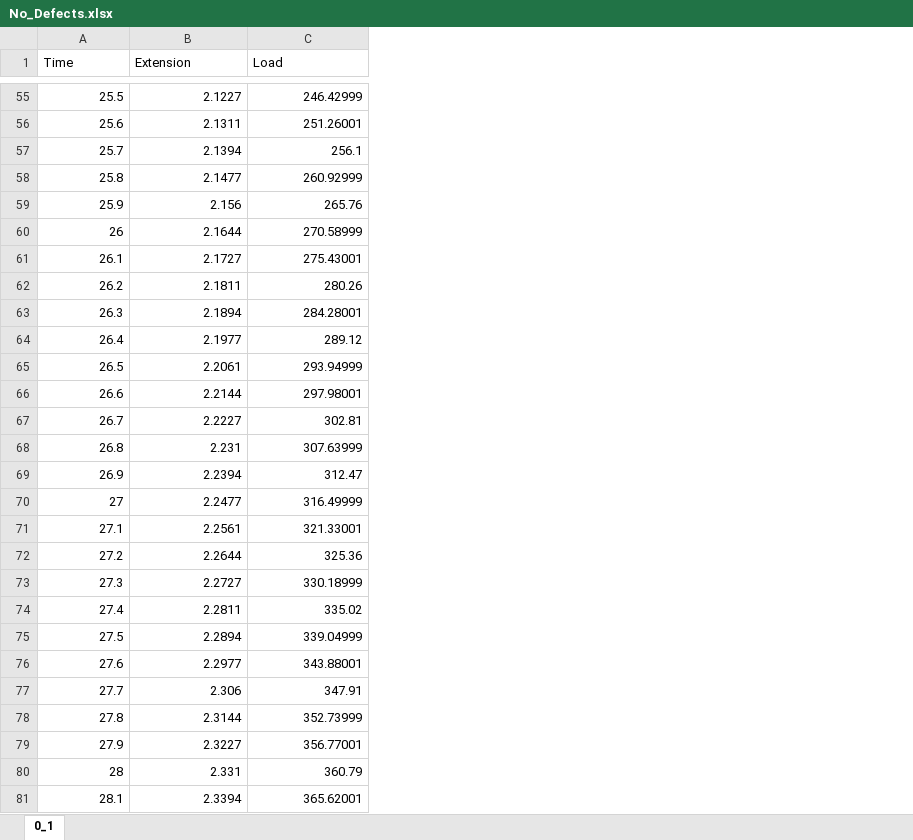
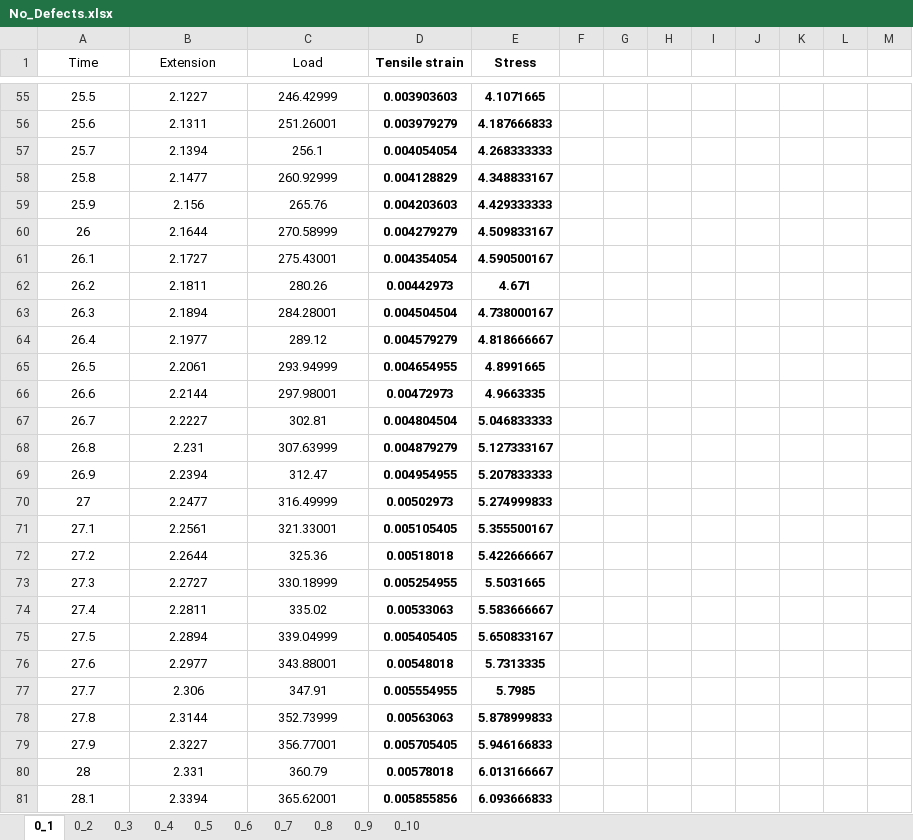
Before and after one commit to hexiongwu1995/Qoder, an Excel workbook: Mendeley_Data/No_Defects.xlsx, sheet 0_1, drawn as a sheet; only a part is shown, gaps mark what is left out; values as stored, in another font and other column widths than the file's, no borders; charts and pictures not drawn; the diff covers the shown part only; the diff names each change by its address in the sheet, - before the commit and + after, or states it on an @@ line.

```diff
--- a/Mendeley_Data/No_Defects.xlsx (sheet 0_1)
+++ b/Mendeley_Data/No_Defects.xlsx (sheet 0_1)
+sheet tab: 0_2
+sheet tab: 0_3
+sheet tab: 0_4
+sheet tab: 0_5
+sheet tab: 0_6
+sheet tab: 0_7
+sheet tab: 0_8
+sheet tab: 0_9
+sheet tab: 0_10
+column D (Tensile strain), rows 55-81: 0.003903603 | 0.003979279 | 0.004054054 | 0.004128829 | 0.004203603 | 0.004279279 | 0.004354054 | 0.00442973 | 0.004504504 | 0.004579279 | 0.004654955 | 0.00472973 | 0.004804504 | 0.004879279 | 0.004954955 | 0.00502973 | 0.005105405 | 0.00518018 | 0.005254955 | 0.00533063 | 0.005405405 | 0.00548018 | 0.005554955 | 0.00563063 | 0.005705405 | 0.00578018 | 0.005855856
+column E (Stress), rows 55-81: 4.1071665 | 4.187666833 | 4.268333333 | 4.348833167 | 4.429333333 | 4.509833167 | 4.590500167 | 4.671 | 4.738000167 | 4.818666667 | 4.8991665 | 4.9663335 | 5.046833333 | 5.127333167 | 5.207833333 | 5.274999833 | 5.355500167 | 5.422666667 | 5.5031665 | 5.583666667 | 5.650833167 | 5.7313335 | 5.7985 | 5.878999833 | 5.946166833 | 6.013166667 | 6.093666833
+column F, empty
+column G, empty
+column H, empty
+column I, empty
+column J, empty
+column K, empty
+column L, empty
+column M, empty
-A1:C1 alignment: left
+A1:C1 alignment: center
-A55:C81 alignment: right
+A55:C81 alignment: center
```
Also changed, not shown: cell formats elsewhere in this sheet, charts or pictures, 2 other files.
